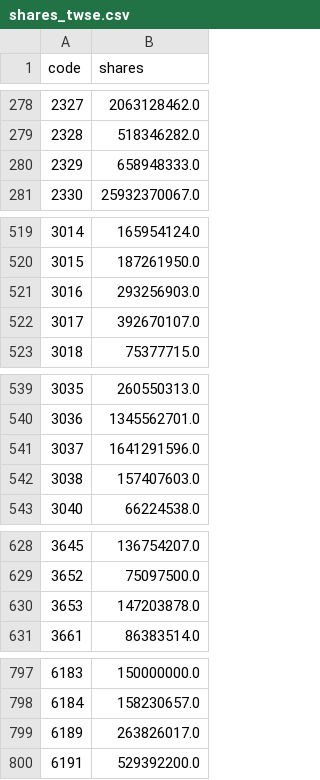
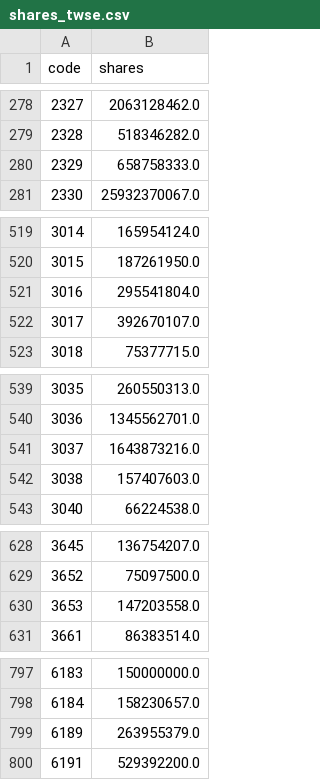
Before and after one commit to 1793leo/taiwan-market-dashboard, a CSV file: data/shares_twse.csv, drawn as a sheet; only a part is shown, gaps mark what is left out; the diff covers the shown part only.

```diff
--- a/data/shares_twse.csv
+++ b/data/shares_twse.csv
@@ -279,3 +279,3 @@ code,shares
 2328,518346282.0
-2329,658948333.0
+2329,658758333.0
 2330,25932370067.0
@@ -520,3 +520,3 @@ code,shares
 3015,187261950.0
-3016,293256903.0
+3016,295541804.0
 3017,392670107.0
@@ -540,3 +540,3 @@ code,shares
 3036,1345562701.0
-3037,1641291596.0
+3037,1643873216.0
 3038,157407603.0
@@ -629,3 +629,3 @@ code,shares
 3652,75097500.0
-3653,147203878.0
+3653,147203558.0
 3661,86383514.0
@@ -798,3 +798,3 @@ code,shares
 6184,158230657.0
-6189,263826017.0
+6189,263955379.0
 6191,529392200.0
```
Also changed, not shown: 1 edited cell elsewhere in this file.
